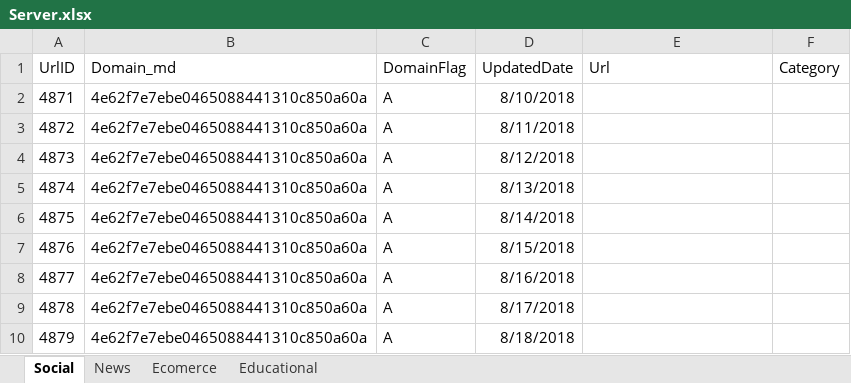
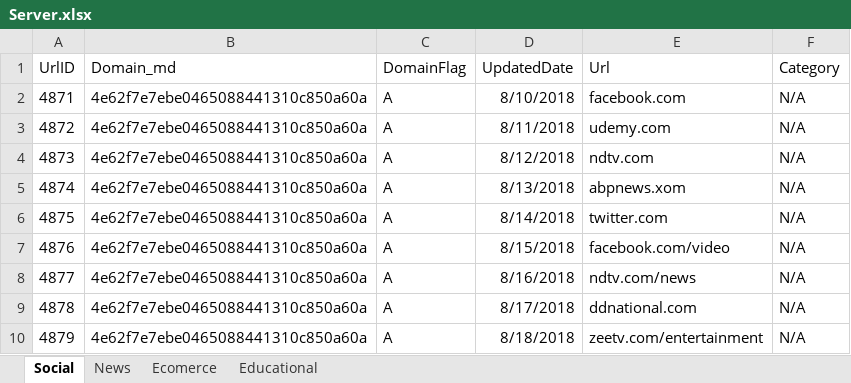
Before and after one commit to dashreeanil/QuickHeal, an Excel workbook: POC_01/src/main/resources/Server/Server.xlsx, sheet Social, drawn as a sheet; values as stored, in another font and other column widths than the file's, no borders; the diff names each change by its address in the sheet, - before the commit and + after, or states it on an @@ line.

```diff
--- a/POC_01/src/main/resources/Server/Server.xlsx (sheet Social)
+++ b/POC_01/src/main/resources/Server/Server.xlsx (sheet Social)
-E2 (Url): (empty)
+E2 (Url): facebook.com
-F2:F10 (Category): (empty)
+F2:F10 (Category): N/A
-E3 (Url): (empty)
+E3 (Url): udemy.com
-E4 (Url): (empty)
+E4 (Url): ndtv.com
-E5 (Url): (empty)
+E5 (Url): abpnews.xom
-E6 (Url): (empty)
+E6 (Url): twitter.com
-E7 (Url): (empty)
+E7 (Url): facebook.com/video
-E8 (Url): (empty)
+E8 (Url): ndtv.com/news
-E9 (Url): (empty)
+E9 (Url): ddnational.com
-E10 (Url): (empty)
+E10 (Url): zeetv.com/entertainment
```
Also changed, not shown: POC_01/src/main/resources/ClientCache/ClientCache.xlsx, POC_01/src/main/resources/Injector/Injector.xlsx, 18 other files.
